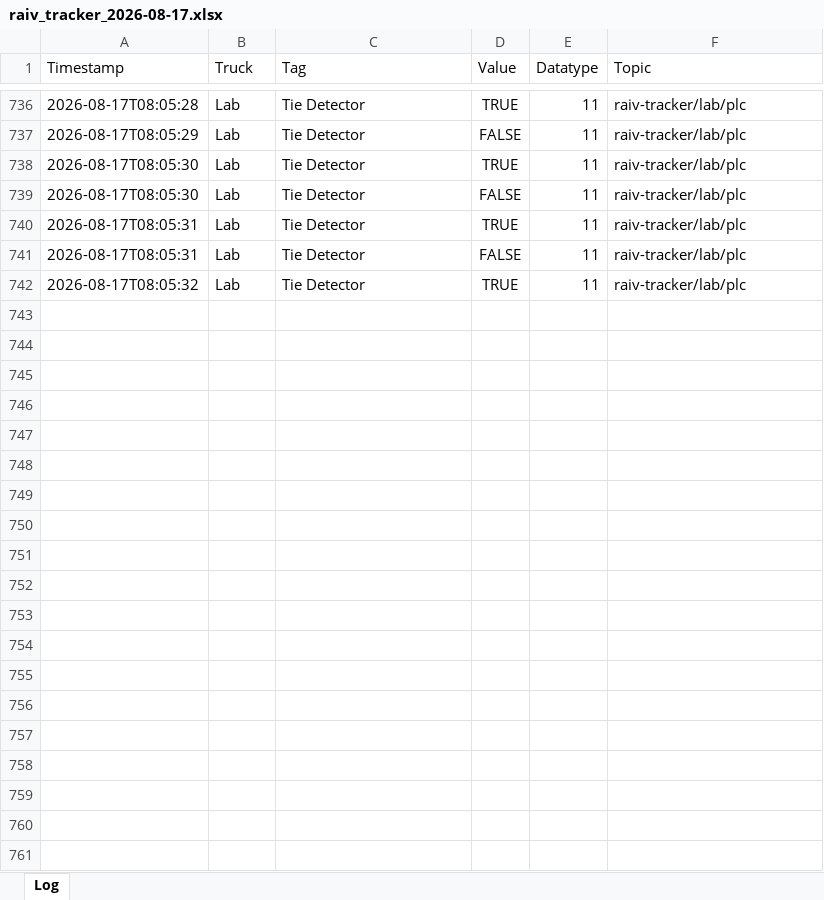
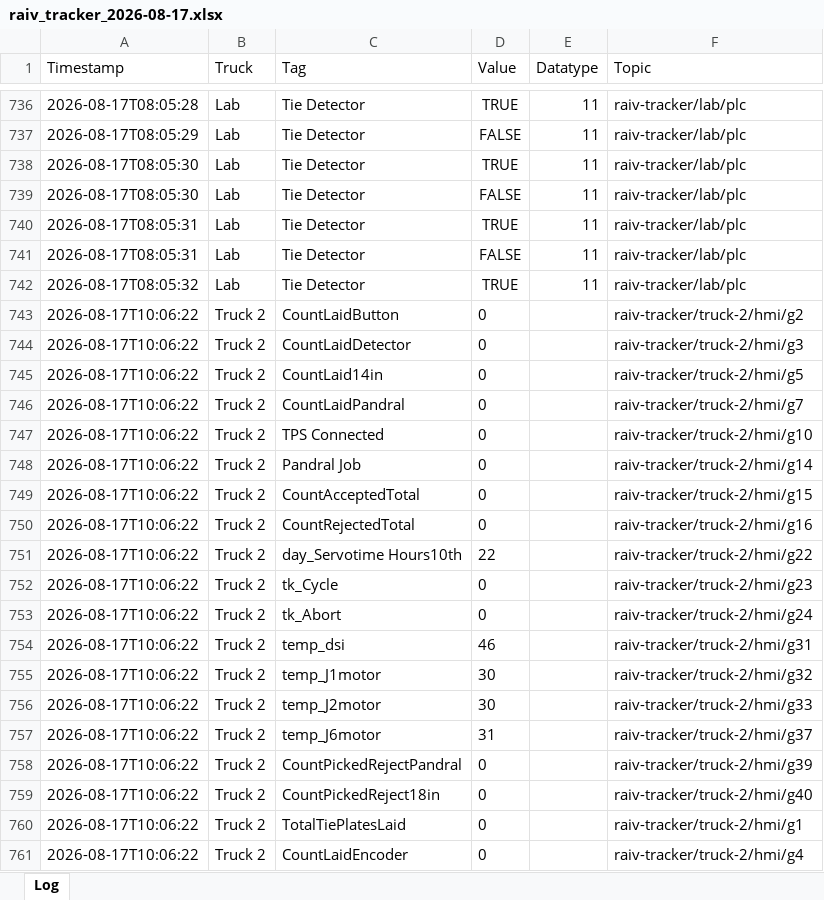
Before and after one commit to cotyc-bbrailtech/Raiv-trucks, an Excel workbook: logs/raiv_tracker_2026-08-17.xlsx, sheet Log, drawn as a sheet; only a part is shown, gaps mark what is left out; values as stored, in another font and other column widths than the file's, no borders; the diff covers the shown part only; the diff names each change by its address in the sheet, - before the commit and + after, or states it on an @@ line.

```diff
--- a/logs/raiv_tracker_2026-08-17.xlsx (sheet Log)
+++ b/logs/raiv_tracker_2026-08-17.xlsx (sheet Log)
+row 743: 2026-08-17T10:06:22 | Truck 2 | CountLaidButton | 0 |  | raiv-tracker/truck-2/hmi/g2
+row 744: 2026-08-17T10:06:22 | Truck 2 | CountLaidDetector | 0 |  | raiv-tracker/truck-2/hmi/g3
+row 745: 2026-08-17T10:06:22 | Truck 2 | CountLaid14in | 0 |  | raiv-tracker/truck-2/hmi/g5
+row 746: 2026-08-17T10:06:22 | Truck 2 | CountLaidPandral | 0 |  | raiv-tracker/truck-2/hmi/g7
+row 747: 2026-08-17T10:06:22 | Truck 2 | TPS Connected | 0 |  | raiv-tracker/truck-2/hmi/g10
+row 748: 2026-08-17T10:06:22 | Truck 2 | Pandral Job | 0 |  | raiv-tracker/truck-2/hmi/g14
+row 749: 2026-08-17T10:06:22 | Truck 2 | CountAcceptedTotal | 0 |  | raiv-tracker/truck-2/hmi/g15
+row 750: 2026-08-17T10:06:22 | Truck 2 | CountRejectedTotal | 0 |  | raiv-tracker/truck-2/hmi/g16
+row 751: 2026-08-17T10:06:22 | Truck 2 | day_Servotime Hours10th | 22 |  | raiv-tracker/truck-2/hmi/g22
+row 752: 2026-08-17T10:06:22 | Truck 2 | tk_Cycle | 0 |  | raiv-tracker/truck-2/hmi/g23
+row 753: 2026-08-17T10:06:22 | Truck 2 | tk_Abort | 0 |  | raiv-tracker/truck-2/hmi/g24
+row 754: 2026-08-17T10:06:22 | Truck 2 | temp_dsi | 46 |  | raiv-tracker/truck-2/hmi/g31
+row 755: 2026-08-17T10:06:22 | Truck 2 | temp_J1motor | 30 |  | raiv-tracker/truck-2/hmi/g32
+row 756: 2026-08-17T10:06:22 | Truck 2 | temp_J2motor | 30 |  | raiv-tracker/truck-2/hmi/g33
+row 757: 2026-08-17T10:06:22 | Truck 2 | temp_J6motor | 31 |  | raiv-tracker/truck-2/hmi/g37
+row 758: 2026-08-17T10:06:22 | Truck 2 | CountPickedRejectPandral | 0 |  | raiv-tracker/truck-2/hmi/g39
+row 759: 2026-08-17T10:06:22 | Truck 2 | CountPickedReject18in | 0 |  | raiv-tracker/truck-2/hmi/g40
+row 760: 2026-08-17T10:06:22 | Truck 2 | TotalTiePlatesLaid | 0 |  | raiv-tracker/truck-2/hmi/g1
+row 761: 2026-08-17T10:06:22 | Truck 2 | CountLaidEncoder | 0 |  | raiv-tracker/truck-2/hmi/g4
```
Also changed, not shown: 209 added rows elsewhere in this sheet.
